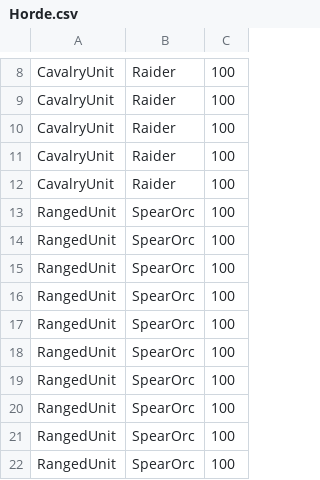
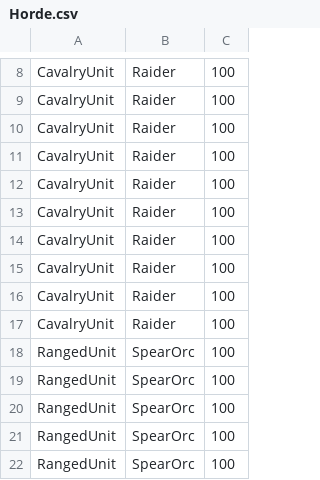
Before and after one commit to HolyBarrel/IDATT2001-PROG2-S2022, a CSV file: src/main/resources/edu.ntnu.idatt2001.magnulal/csv/Horde.csv, drawn as a sheet; only a part is shown, gaps mark what is left out; the shorter side is filled out with more unchanged rows; the diff names each change by its address in the sheet, - before the commit and + after, or states it on an @@ line.

```diff
--- a/src/main/resources/edu.ntnu.idatt2001.magnulal/csv/Horde.csv
+++ b/src/main/resources/edu.ntnu.idatt2001.magnulal/csv/Horde.csv
+row 13: CavalryUnit | Raider | 100
+row 14: CavalryUnit | Raider | 100
+row 15: CavalryUnit | Raider | 100
+row 16: CavalryUnit | Raider | 100
+row 17: CavalryUnit | Raider | 100
```
Also changed, not shown: src/main/resources/edu.ntnu.idatt2001.magnulal/csv/Alliance2.csv, 5 other files.
